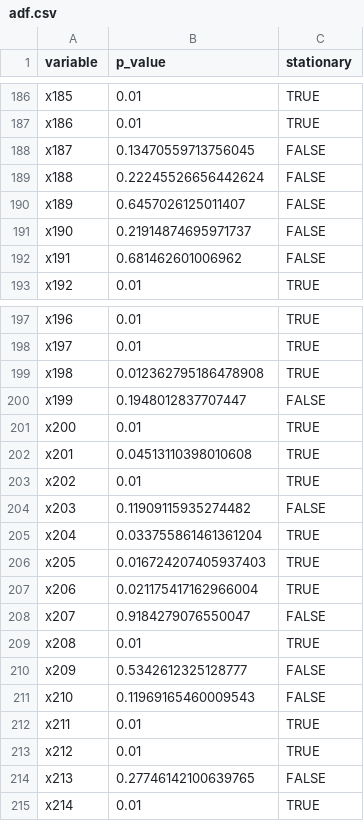
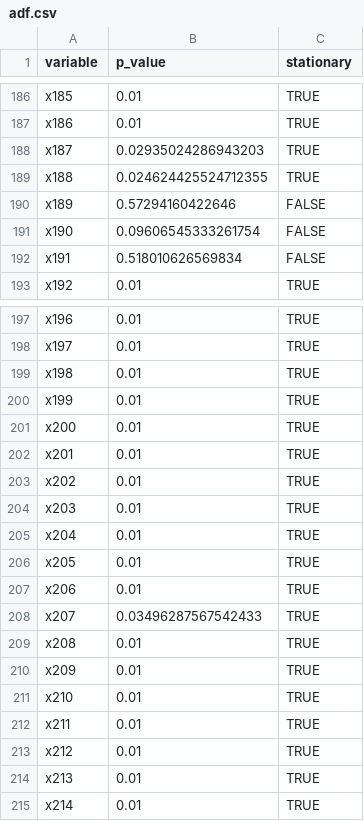
Before and after one commit to coin-msater/ec4308-japan-economy, a CSV file: data/ADF/adf.csv, drawn as a sheet; only a part is shown, gaps mark what is left out; the diff covers the shown part only.

Commit message:
Updated data

```diff
--- a/data/ADF/adf.csv
+++ b/data/ADF/adf.csv
@@ -187,7 +187,7 @@ x185,0.01,TRUE
 x186,0.01,TRUE
-x187,0.13470559713756045,FALSE
-x188,0.22245526656442624,FALSE
-x189,0.6457026125011407,FALSE
-x190,0.21914874695971737,FALSE
-x191,0.681462601006962,FALSE
+x187,0.02935024286943203,TRUE
+x188,0.024624425524712355,TRUE
+x189,0.57294160422646,FALSE
+x190,0.09606545333261754,FALSE
+x191,0.518010626569834,FALSE
 x192,0.01,TRUE
@@ -198,18 +198,18 @@ x196,0.01,TRUE
 x197,0.01,TRUE
-x198,0.012362795186478908,TRUE
-x199,0.1948012837707447,FALSE
+x198,0.01,TRUE
+x199,0.01,TRUE
 x200,0.01,TRUE
-x201,0.04513110398010608,TRUE
+x201,0.01,TRUE
 x202,0.01,TRUE
-x203,0.11909115935274482,FALSE
-x204,0.033755861461361204,TRUE
-x205,0.016724207405937403,TRUE
-x206,0.021175417162966004,TRUE
-x207,0.9184279076550047,FALSE
+x203,0.01,TRUE
+x204,0.01,TRUE
+x205,0.01,TRUE
+x206,0.01,TRUE
+x207,0.03496287567542433,TRUE
 x208,0.01,TRUE
-x209,0.5342612325128777,FALSE
-x210,0.11969165460009543,FALSE
+x209,0.01,TRUE
+x210,0.01,TRUE
 x211,0.01,TRUE
 x212,0.01,TRUE
-x213,0.27746142100639765,FALSE
+x213,0.01,TRUE
 x214,0.01,TRUE
```
Also changed, not shown: 27 edited cells elsewhere in this file, 6 other files.
